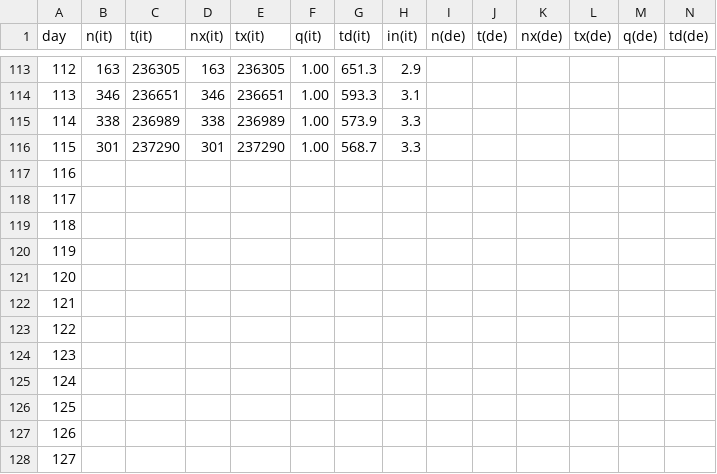
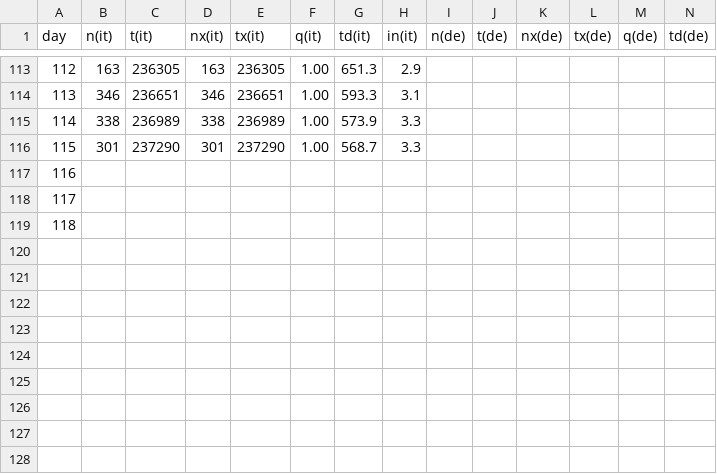
Before and after one commit to christophmoar/covid-19, a CSV file: dataset-01/covid19-normalized-noheader.CSV, drawn as a sheet; only a part is shown, gaps mark what is left out; rows hold the shown columns only; the diff names each change by its address in the sheet, - before the commit and + after, or states it on an @@ line.

```diff
--- a/dataset-01/covid19-normalized-noheader.CSV
+++ b/dataset-01/covid19-normalized-noheader.CSV
-row 120: 119
-row 121: 120
-row 122: 121
-row 123: 122
-row 124: 123
-row 125: 124
-row 126: 125
-row 127: 126
-row 128: 127
```
Also changed, not shown: dataset-01/covid19-normalized.CSV, 6 other files.
